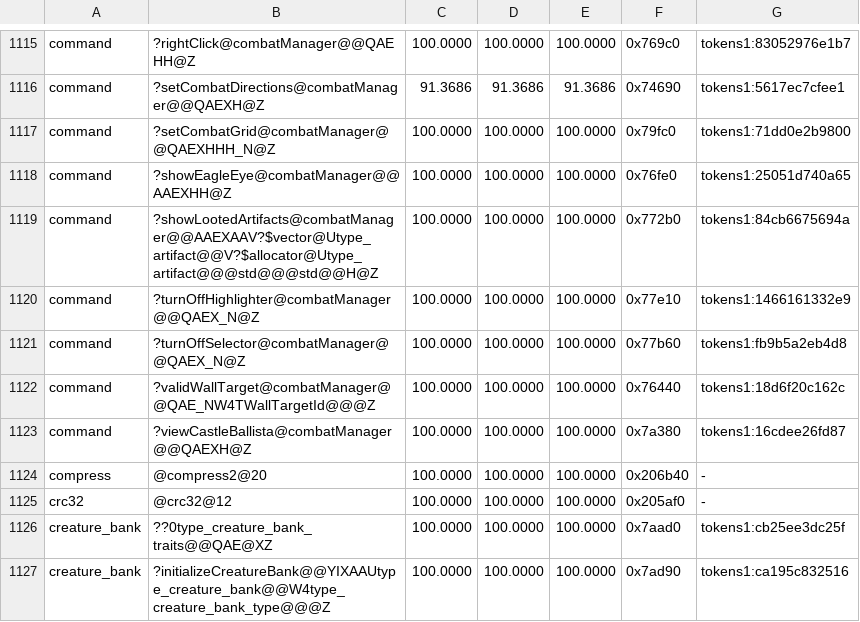
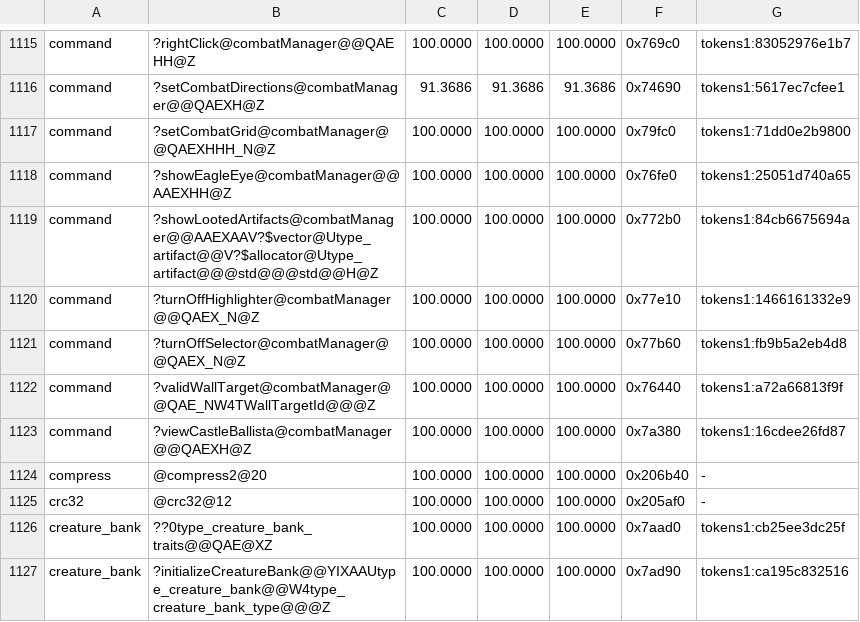
Before and after one commit to sushi-shi/homm3-decomp, a TSV file: config/match_baseline.tsv, drawn as a sheet; only a part is shown, gaps mark what is left out.

```diff
--- a/config/match_baseline.tsv
+++ b/config/match_baseline.tsv
@@ -1121,3 +1121,3 @@ command	?turnOffHighlighter@combatManager@@QAEX_N@Z	100.0000	100.0000	100.0000	0
 command	?turnOffSelector@combatManager@@QAEX_N@Z	100.0000	100.0000	100.0000	0x77b60	tokens1:fb9b5a2eb4d8
-command	?validWallTarget@combatManager@@QAE_NW4TWallTargetId@@@Z	100.0000	100.0000	100.0000	0x76440	tokens1:18d6f20c162c
+command	?validWallTarget@combatManager@@QAE_NW4TWallTargetId@@@Z	100.0000	100.0000	100.0000	0x76440	tokens1:a72a66813f9f
 command	?viewCastleBallista@combatManager@@QAEXH@Z	100.0000	100.0000	100.0000	0x7a380	tokens1:16cdee26fd87
```
Also changed, not shown: 1 other file.
